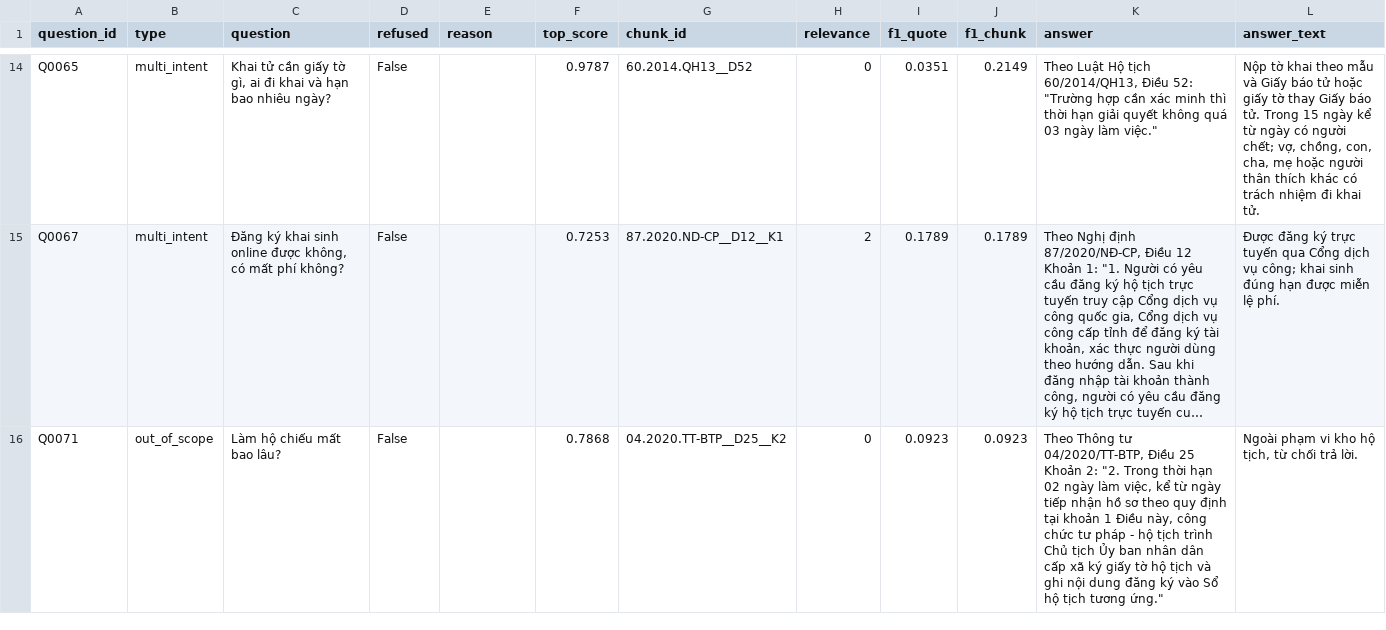
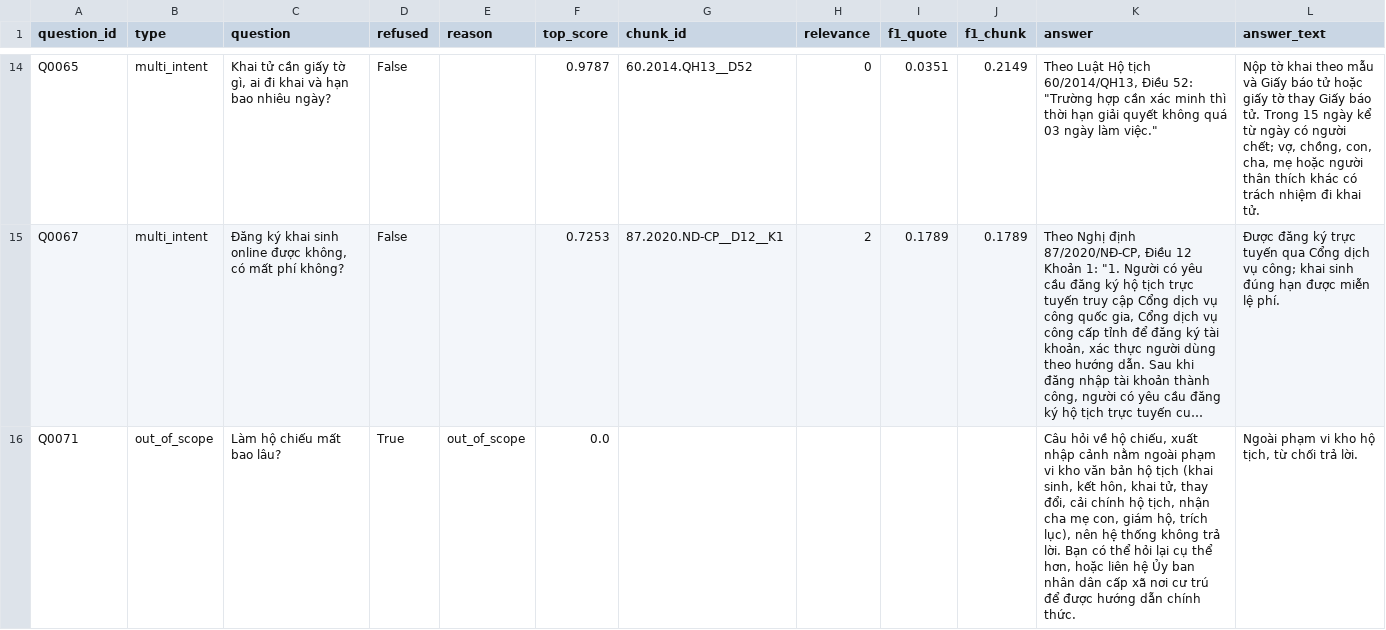
Before and after one commit to baoduy23/vn-admin-qa-retrieval, a CSV file: results/answer/validation_answers.csv, drawn as a sheet; only a part is shown, gaps mark what is left out; long unchanged cells end in …; the diff covers the shown part only; the diff names each change by its address in the sheet, - before the commit and + after, or states it on an @@ line.

```diff
--- a/results/answer/validation_answers.csv
+++ b/results/answer/validation_answers.csv
-D16 (refused): False
+D16 (refused): True
-E16 (reason): (empty)
+E16 (reason): out_of_scope
-F16 (top_score): 0.7868
+F16 (top_score): 0.0
-G16 (chunk_id): 04.2020.TT-BTP__D25__K2
+G16 (chunk_id): (empty)
-H16 (relevance): 0
+H16 (relevance): (empty)
-I16 (f1_quote): 0.0923
+I16 (f1_quote): (empty)
-J16 (f1_chunk): 0.0923
+J16 (f1_chunk): (empty)
-K16 (answer): Theo Thông tư 04/2020/TT-BTP, Điều 25 Khoản 2: "2. Trong thời hạn 02 ngày làm việc, kể từ ngày tiếp nhận hồ sơ theo quy định tại khoản 1 Điều này, công chức tư pháp - hộ tịch trình Chủ tịch Ủy ban nhân dân cấp xã ký giấy tờ hộ tịch và ghi nội dung đăng ký vào Sổ hộ tịch tương ứng."
+K16 (answer): Câu hỏi về hộ chiếu, xuất nhập cảnh nằm ngoài phạm vi kho văn bản hộ tịch (khai sinh, kết hôn, khai tử, thay đổi, cải chính hộ tịch, nhận cha mẹ con, giám hộ, trích lục), nên hệ thống không trả lời. Bạn có thể hỏi lại cụ thể hơn, hoặc liên hệ Ủy ban nhân dân cấp xã nơi cư trú để được hướng dẫn chính thức.
```
Also changed, not shown: 3 edited cells elsewhere in this file, results/answer/threshold_grid.csv, 19 other files.
